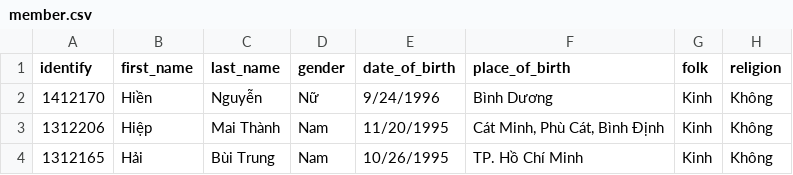
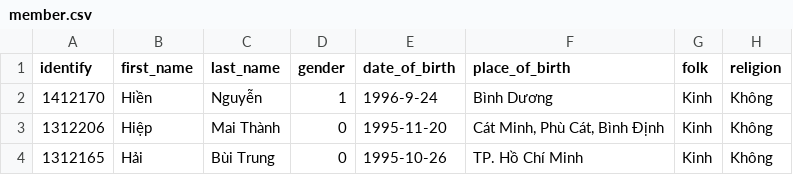
Before and after one commit to cttndoankhoafit/green-summer-2015, a CSV file: mms/data/member.csv, drawn as a sheet; only a part is shown; the diff names each change by its address in the sheet, - before the commit and + after, or states it on an @@ line.

```diff
--- a/mms/data/member.csv
+++ b/mms/data/member.csv
-D2 (gender): Nữ
+D2 (gender): 1
-E2 (date_of_birth): 9/24/1996
+E2 (date_of_birth): 1996-9-24
-D3:D4 (gender): Nam
+D3:D4 (gender): 0
-E3 (date_of_birth): 11/20/1995
+E3 (date_of_birth): 1995-11-20
-E4 (date_of_birth): 10/26/1995
+E4 (date_of_birth): 1995-10-26
```
Also changed, not shown: 4 other files.
